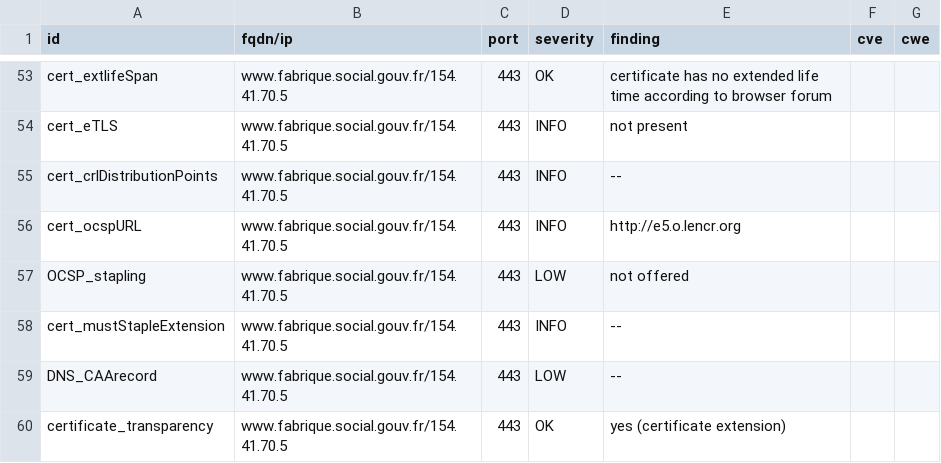
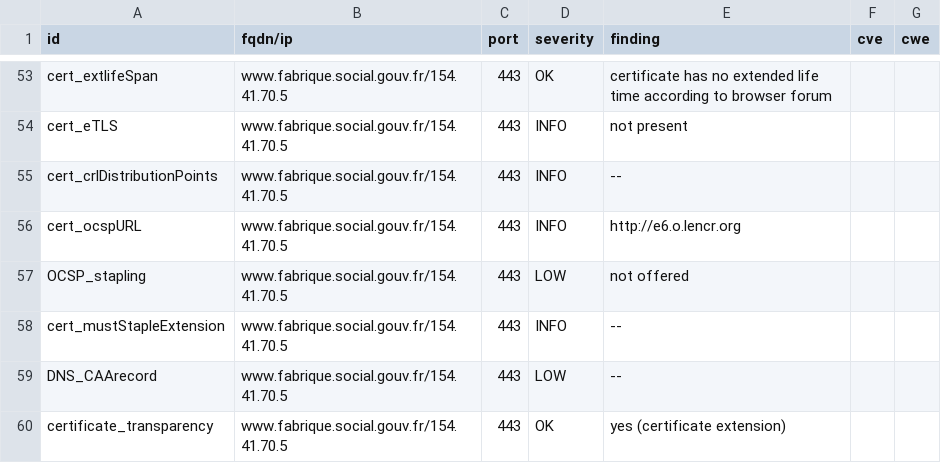
Before and after one commit to ClementNumericite/dashlord-fabrique, a CSV file: results/aHR0cHM6Ly93d3cuZmFicmlxdWUuc29jaWFsLmdvdXYuZnI=/testssl.csv, drawn as a sheet; only a part is shown, gaps mark what is left out; the diff covers the shown part only.

Commit message:
update: https://www.fabrique.social.gouv.fr

```diff
--- a/results/aHR0cHM6Ly93d3cuZmFicmlxdWUuc29jaWFsLmdvdXYuZnI=/testssl.csv
+++ b/results/aHR0cHM6Ly93d3cuZmFicmlxdWUuc29jaWFsLmdvdXYuZnI=/testssl.csv
@@ -55,3 +55,3 @@
 "cert_crlDistributionPoints","www.fabrique.social.gouv.fr/154.41.70.5","443","INFO","--","",""
-"cert_ocspURL","www.fabrique.social.gouv.fr/154.41.70.5","443","INFO","http://e5.o.lencr.org","",""
+"cert_ocspURL","www.fabrique.social.gouv.fr/154.41.70.5","443","INFO","http://e6.o.lencr.org","",""
 "OCSP_stapling","www.fabrique.social.gouv.fr/154.41.70.5","443","LOW","not offered","",""
```
Also changed, not shown: 12 edited cells elsewhere in this file, 8 other files.
